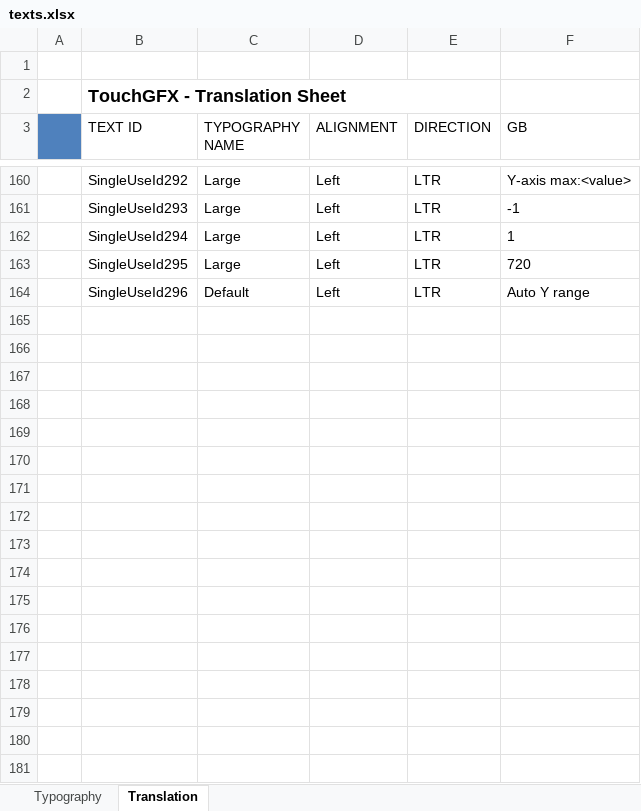
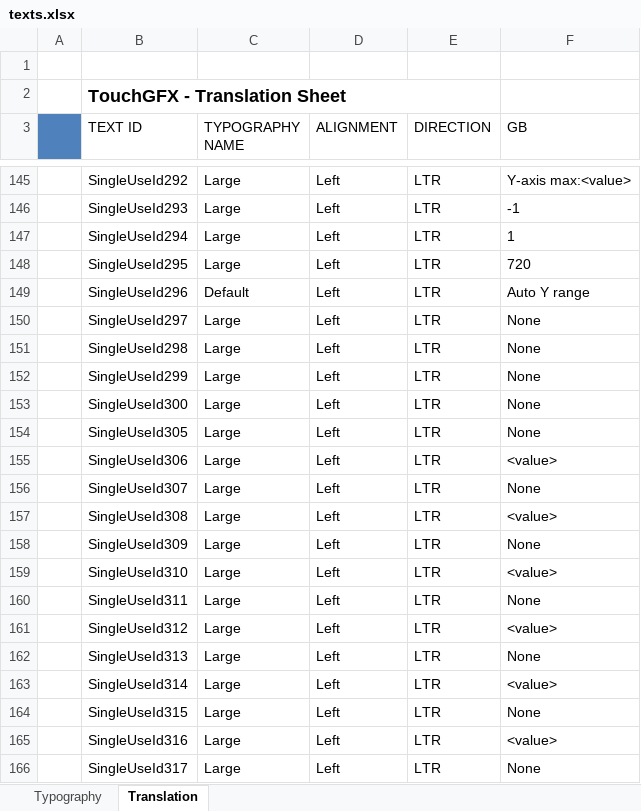
Before and after one commit to adamchor1992/MScThesisPart1_TouchPanel_STM32F469, an Excel workbook: assets/texts/texts.xlsx, sheet Translation, drawn as a sheet; only a part is shown, gaps mark what is left out; values as stored, in another font and other column widths than the file's, no borders; the diff covers the shown part only; the diff names each change by its address in the sheet, - before the commit and + after, or states it on an @@ line.

Commit message:
-custom parameter names can be received from Qt GUI and displayed in Module Data Screen and Graph Signals Screen

```diff
--- a/assets/texts/texts.xlsx (sheet Translation)
+++ b/assets/texts/texts.xlsx (sheet Translation)
+row 150:  | SingleUseId297 | Large | Left | LTR | None
+row 151:  | SingleUseId298 | Large | Left | LTR | None
+row 152:  | SingleUseId299 | Large | Left | LTR | None
+row 153:  | SingleUseId300 | Large | Left | LTR | None
+row 154:  | SingleUseId305 | Large | Left | LTR | None
+row 155:  | SingleUseId306 | Large | Left | LTR | <value>
+row 156:  | SingleUseId307 | Large | Left | LTR | None
+row 157:  | SingleUseId308 | Large | Left | LTR | <value>
+row 158:  | SingleUseId309 | Large | Left | LTR | None
+row 159:  | SingleUseId310 | Large | Left | LTR | <value>
+row 160:  | SingleUseId311 | Large | Left | LTR | None
+row 161:  | SingleUseId312 | Large | Left | LTR | <value>
+row 162:  | SingleUseId313 | Large | Left | LTR | None
+row 163:  | SingleUseId314 | Large | Left | LTR | <value>
+row 164:  | SingleUseId315 | Large | Left | LTR | None
+row 165:  | SingleUseId316 | Large | Left | LTR | <value>
+row 166:  | SingleUseId317 | Large | Left | LTR | None
```
Also changed, not shown: 10 added rows, 15 removed rows and 2 edited cells elsewhere in this sheet, 24 other files.
